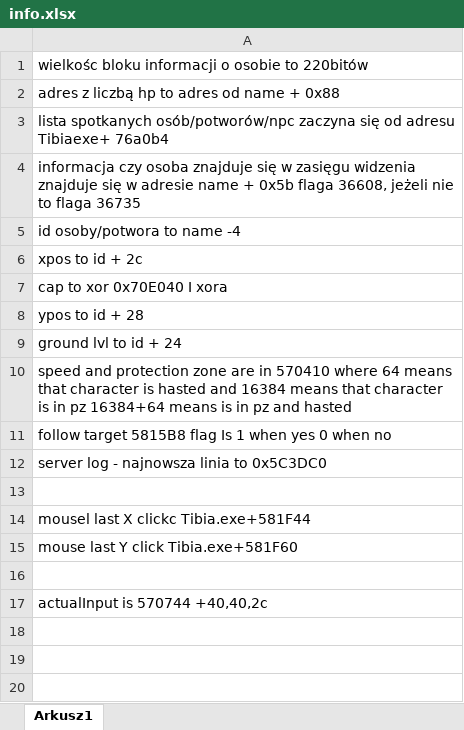
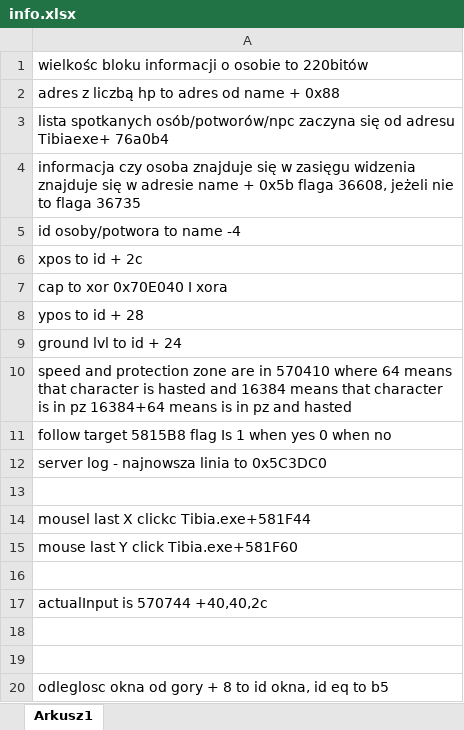
Before and after one commit to wmatecki97/TibiaHelper, an Excel workbook: info.xlsx, sheet Arkusz1, drawn as a sheet; values as stored, in another font and other column widths than the file's, no borders; the diff names each change by its address in the sheet, - before the commit and + after, or states it on an @@ line.

```diff
--- a/info.xlsx (sheet Arkusz1)
+++ b/info.xlsx (sheet Arkusz1)
+row 18: (empty)
+row 19: (empty)
+row 20: odleglosc okna od gory + 8 to id okna, id eq to b5
```
Also changed, not shown: 23 other files.
